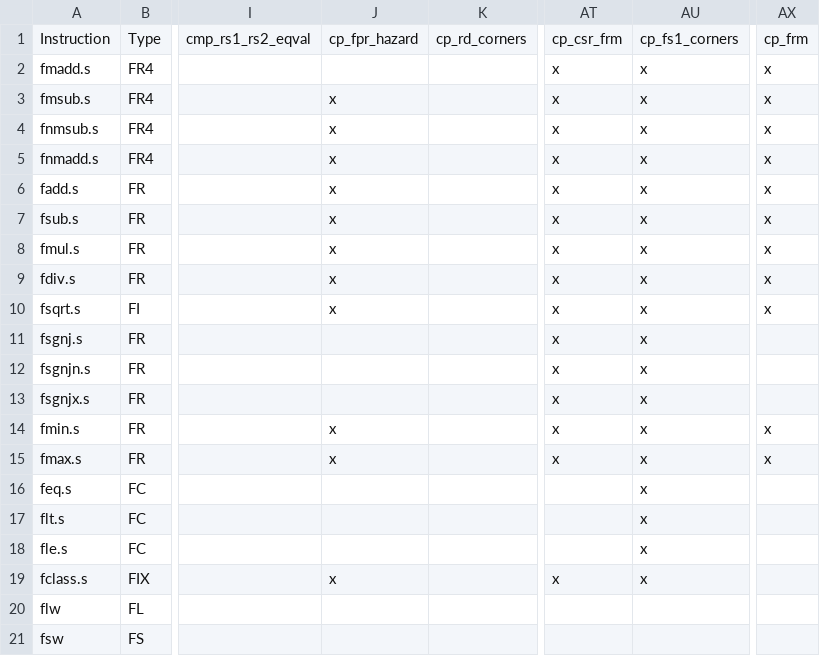
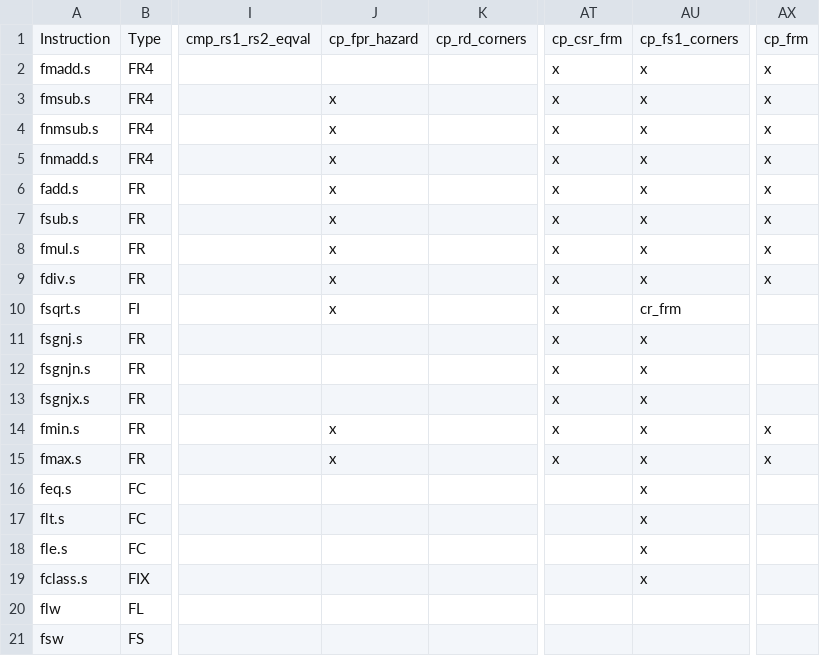
Before and after one commit to openhwgroup/cvw-arch-verif, a CSV file: testplans/RV32F.csv, drawn as a sheet; only a part is shown, gaps mark what is left out; the diff names each change by its address in the sheet, - before the commit and + after, or states it on an @@ line.

```diff
--- a/testplans/RV32F.csv
+++ b/testplans/RV32F.csv
-AU10: x
+AU10: cr_frm
-AX10: x
+AX10: (empty)
-J19: x
+J19: (empty)
-AT19: x
+AT19: (empty)
```
Also changed, not shown: 1 other file.
